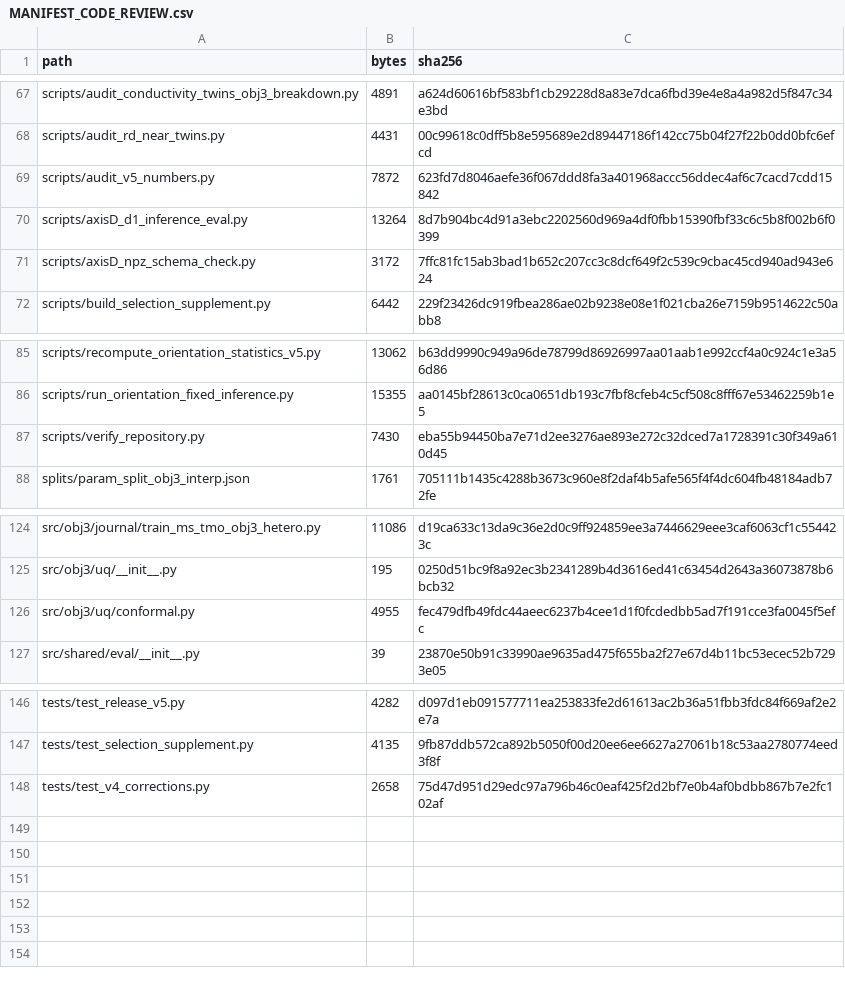
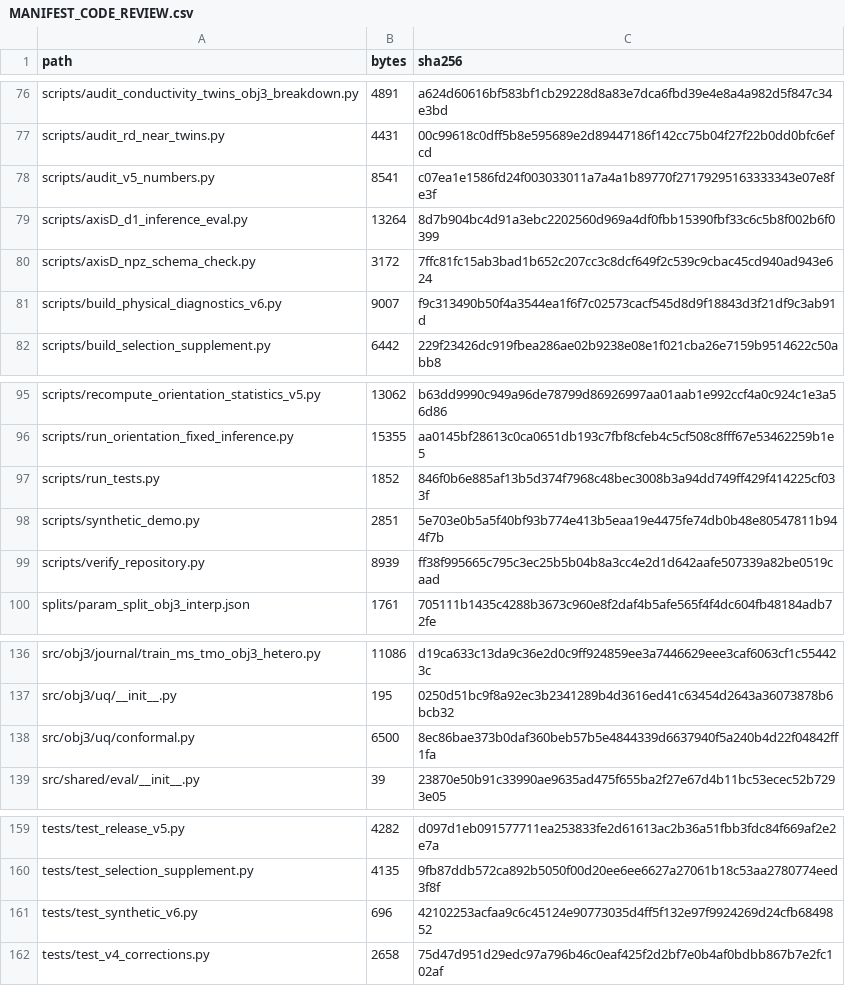
Before and after one commit to loc-k-nguyen/groundwater-surrogate-reliability, a CSV file: MANIFEST_CODE_REVIEW.csv, drawn as a sheet; only a part is shown, gaps mark what is left out; the diff covers the shown part only.

Commit message:
fix(reliability): correct conformal scale and add v6 numerical audit
Require explicit target units, retain dedicated calibration results, add a synthetic full-domain fixture and paired/time-resolved scalar diagnostics, and document restricted reproduction levels. Preserve prior tagged results and third-party notices. Analysis and code preparation assisted by OpenAI Codex; author review remains required.

```diff
--- a/MANIFEST_CODE_REVIEW.csv
+++ b/MANIFEST_CODE_REVIEW.csv
@@ -68,5 +77,6 @@ scripts/audit_conductivity_twins_obj3_breakdown.py,4891,a624d60616bf583bf1cb2922
 scripts/audit_rd_near_twins.py,4431,00c99618c0dff5b8e595689e2d89447186f142cc75b04f27f22b0dd0bfc6efcd
-scripts/audit_v5_numbers.py,7872,623fd7d8046aefe36f067ddd8fa3a401968accc56ddec4af6c7cacd7cdd15842
+scripts/audit_v5_numbers.py,8541,c07ea1e1586fd24f003033011a7a4a1b89770f27179295163333343e07e8fe3f
 scripts/axisD_d1_inference_eval.py,13264,8d7b904bc4d91a3ebc2202560d969a4df0fbb15390fbf33c6c5b8f002b6f0399
 scripts/axisD_npz_schema_check.py,3172,7ffc81fc15ab3bad1b652c207cc3c8dcf649f2c539c9cbac45cd940ad943e624
+scripts/build_physical_diagnostics_v6.py,9007,f9c313490b50f4a3544ea1f6f7c02573cacf545d8d9f18843d3f21df9c3ab91d
 scripts/build_selection_supplement.py,6442,229f23426dc919fbea286ae02b9238e08e1f021cba26e7159b9514622c50abb8
@@ -86,3 +96,5 @@ scripts/recompute_orientation_statistics_v5.py,13062,b63dd9990c949a96de78799d869
 scripts/run_orientation_fixed_inference.py,15355,aa0145bf28613c0ca0651db193c7fbf8cfeb4c5cf508c8fff67e53462259b1e5
-scripts/verify_repository.py,7430,eba55b94450ba7e71d2ee3276ae893e272c32dced7a1728391c30f349a610d45
+scripts/run_tests.py,1852,846f0b6e885af13b5d374f7968c48bec3008b3a94dd749ff429f414225cf033f
+scripts/synthetic_demo.py,2851,5e703e0b5a5f40bf93b774e413b5eaa19e4475fe74db0b48e80547811b944f7b
+scripts/verify_repository.py,8939,ff38f995665c795c3ec25b5b04b8a3cc4e2d1d642aafe507339a82be0519caad
 splits/param_split_obj3_interp.json,1761,705111b1435c4288b3673c960e8f2daf4b5afe565f4f4dc604fb48184adb72fe
@@ -125,3 +137,3 @@ src/obj3/journal/train_ms_tmo_obj3_hetero.py,11086,d19ca633c13da9c36e2d0c9ff9248
 src/obj3/uq/__init__.py,195,0250d51bc9f8a92ec3b2341289b4d3616ed41c63454d2643a36073878b6bcb32
-src/obj3/uq/conformal.py,4955,fec479dfb49fdc44aeec6237b4cee1d1f0fcdedbb5ad7f191cce3fa0045f5efc
+src/obj3/uq/conformal.py,6500,8ec86bae373b0daf360beb57b5e4844339d6637940f5a240b4d22f04842ff1fa
 src/shared/eval/__init__.py,39,23870e50b91c33990ae9635ad475f655ba2f27e67d4b11bc53ecec52b7293e05
@@ -147,2 +160,3 @@ tests/test_release_v5.py,4282,d097d1eb091577711ea253833fe2d61613ac2b36a51fbb3fdc
 tests/test_selection_supplement.py,4135,9fb87ddb572ca892b5050f00d20ee6ee6627a27061b18c53aa2780774eed3f8f
+tests/test_synthetic_v6.py,696,42102253acfaa9c6c45124e90773035d4ff5f132e97f9924269d24cfb6849852
 tests/test_v4_corrections.py,2658,75d47d951d29edc97a796b46c0eaf425f2d2bf7e0b4af0bdbb867b7e2fc102af
```
Also changed, not shown: 10 added rows and 12 edited cells elsewhere in this file, 23 other files.
